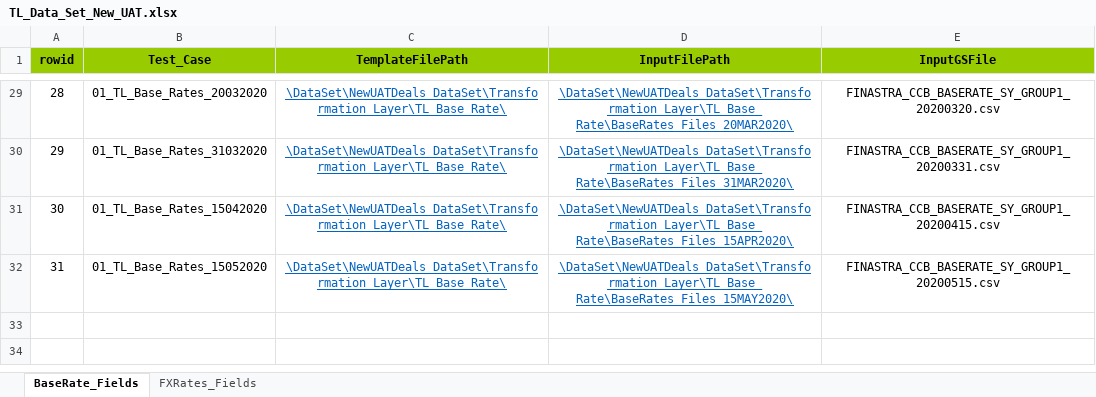
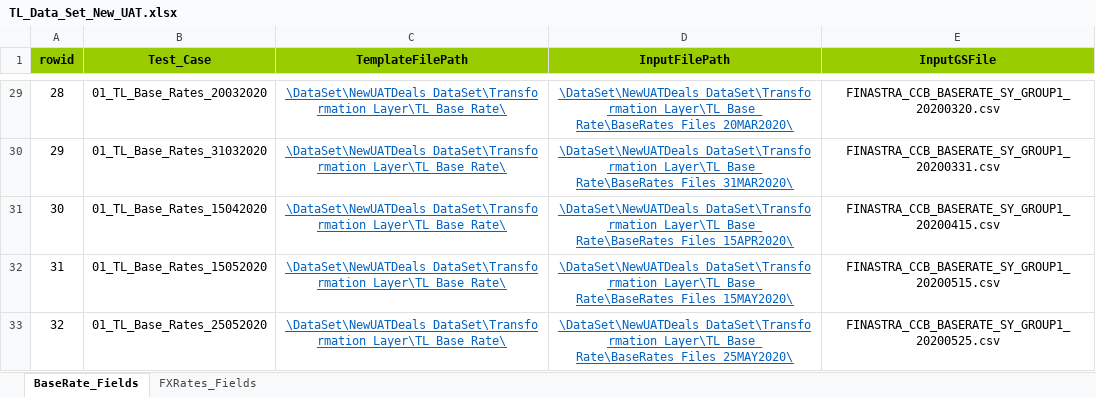
Before and after one commit to shirleenhong/automation-loan-application-cba, an Excel workbook: DataSet/NewUATDeals_DataSet/Transformation_Layer/TL_Data_Set_New_UAT.xlsx, sheet BaseRate_Fields, drawn as a sheet; only a part is shown, gaps mark what is left out; values as stored, in another font and other column widths than the file's, no borders; the diff names each change by its address in the sheet, - before the commit and + after, or states it on an @@ line.

```diff
--- a/DataSet/NewUATDeals_DataSet/Transformation_Layer/TL_Data_Set_New_UAT.xlsx (sheet BaseRate_Fields)
+++ b/DataSet/NewUATDeals_DataSet/Transformation_Layer/TL_Data_Set_New_UAT.xlsx (sheet BaseRate_Fields)
+row 33: 32 | 01_TL_Base_Rates_25052020 | \DataSet\NewUATDeals_DataSet\Transformation_Layer\TL_Base_Rate\ | \DataSet\NewUATDeals_DataSet\Transformation_Layer\TL_Base_Rate\BaseRates_Files_25MAY2020\ | FINASTRA_CCB_BASERATE_SY_GROUP1_20200525.csv
```
Also changed, not shown: 2 other files.
